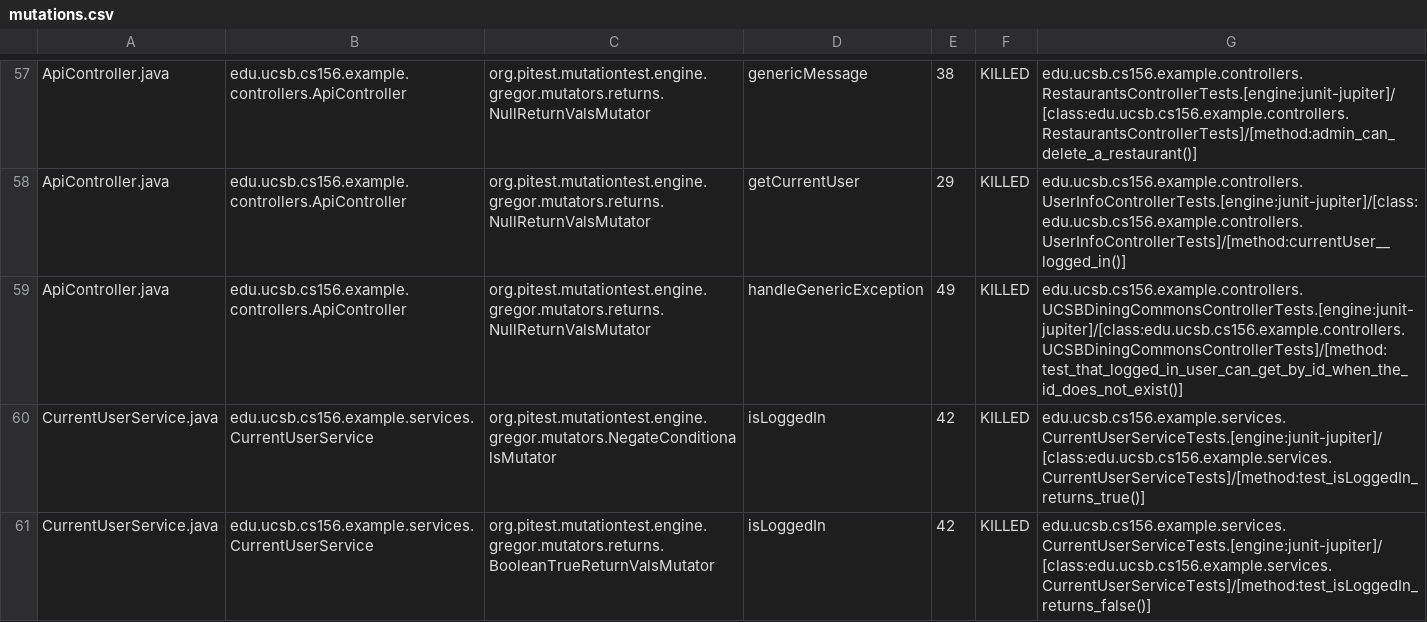
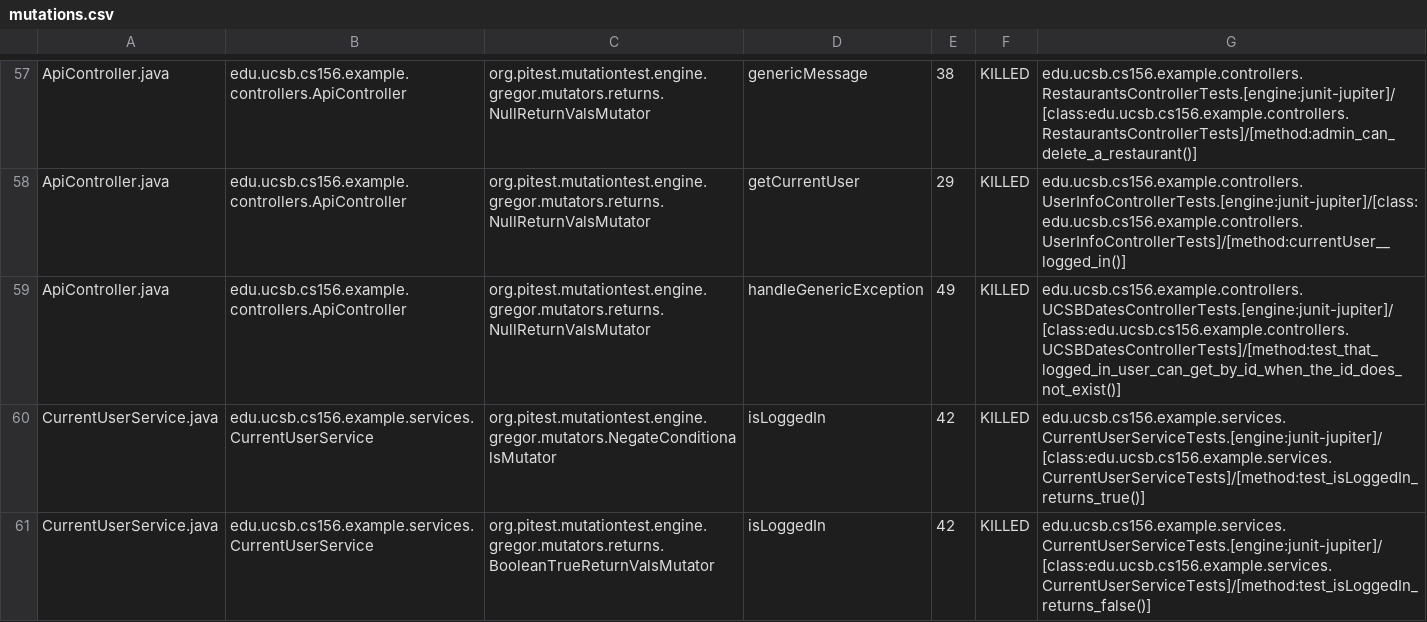
Before and after one commit to ucsb-cs156-f24/team01-f24-09, a CSV file: pitest/mutations.csv, drawn as a sheet; only a part is shown, gaps mark what is left out.

Commit message:
Deploying to gh-pages from @ ucsb-cs156-f24/team01-f24-09@1d95cdb0de85f5ef04b89f06f078896310f7ba83 🚀

```diff
--- a/pitest/mutations.csv
+++ b/pitest/mutations.csv
@@ -58,3 +58,3 @@ ApiController.java,edu.ucsb.cs156.example.controllers.ApiController,org.pitest.m
 ApiController.java,edu.ucsb.cs156.example.controllers.ApiController,org.pitest.mutationtest.engine.gregor.mutators.returns.NullReturnValsMutator,getCurrentUser,29,KILLED,edu.ucsb.cs156.example.controllers.UserInfoControllerTests.[engine:junit-jupiter]/[class:edu.ucsb.cs156.example.controllers.UserInfoControllerTests]/[method:currentUser__logged_in()]
-ApiController.java,edu.ucsb.cs156.example.controllers.ApiController,org.pitest.mutationtest.engine.gregor.mutators.returns.NullReturnValsMutator,handleGenericException,49,KILLED,edu.ucsb.cs156.example.controllers.UCSBDiningCommonsControllerTests.[engine:junit-jupiter]/[class:edu.ucsb.cs156.example.controllers.UCSBDiningCommonsControllerTests]/[method:test_that_logged_in_user_can_get_by_id_when_the_id_does_not_exist()]
+ApiController.java,edu.ucsb.cs156.example.controllers.ApiController,org.pitest.mutationtest.engine.gregor.mutators.returns.NullReturnValsMutator,handleGenericException,49,KILLED,edu.ucsb.cs156.example.controllers.UCSBDatesControllerTests.[engine:junit-jupiter]/[class:edu.ucsb.cs156.example.controllers.UCSBDatesControllerTests]/[method:test_that_logged_in_user_can_get_by_id_when_the_id_does_not_exist()]
 CurrentUserService.java,edu.ucsb.cs156.example.services.CurrentUserService,org.pitest.mutationtest.engine.gregor.mutators.NegateConditionalsMutator,isLoggedIn,42,KILLED,edu.ucsb.cs156.example.services.CurrentUserServiceTests.[engine:junit-jupiter]/[class:edu.ucsb.cs156.example.services.CurrentUserServiceTests]/[method:test_isLoggedIn_returns_true()]
```
Also changed, not shown: 12 other files.
